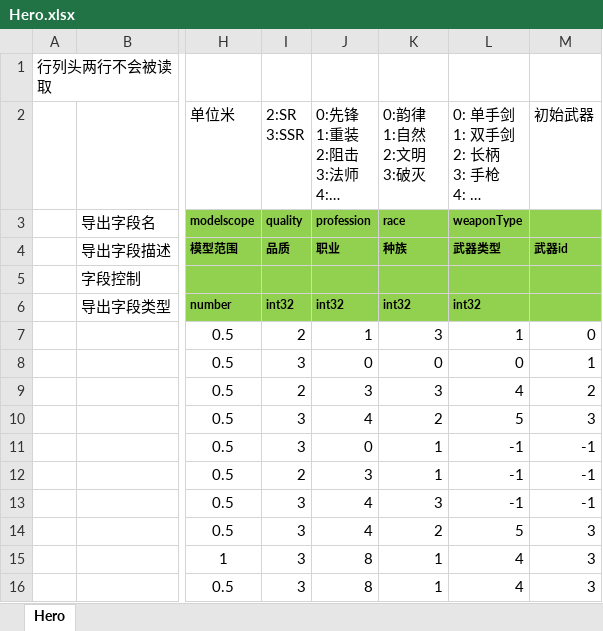
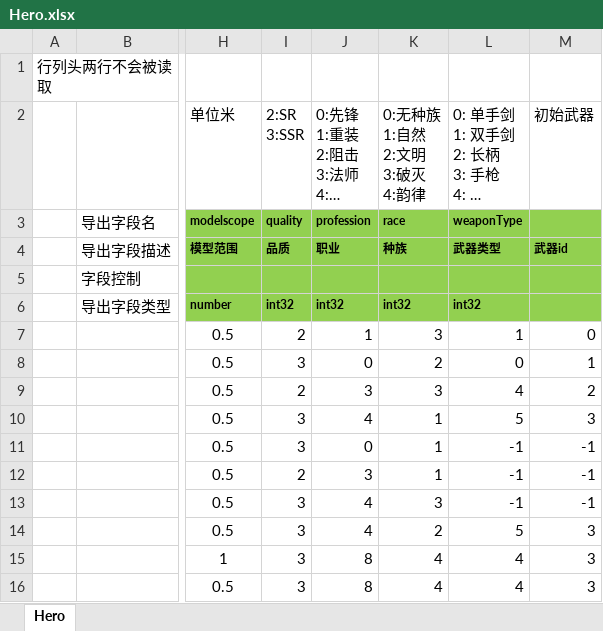
Before and after one commit to east-eden/server, an Excel workbook: config/excel/Hero.xlsx, sheet Hero, drawn as a sheet; only a part is shown, gaps mark what is left out; long unchanged cells end in …; values as stored, in another font and other column widths than the file's, no borders; ↵ is a line break in a cell; the diff names each change by its address in the sheet, - before the commit and + after, or states it on an @@ line.

```diff
--- a/config/excel/Hero.xlsx (sheet Hero)
+++ b/config/excel/Hero.xlsx (sheet Hero)
-K2: 0:韵律 ↵ 1:自然 ↵ 2:文明 ↵ 3:破灭
+K2: 0:无种族 ↵ 1:自然 ↵ 2:文明 ↵ 3:破灭 ↵ 4:韵律
-K8 (0:无种族 1:自然 2:文明 3:破灭 4:韵律): 0
+K8 (0:无种族 1:自然 2:文明 3:破灭 4:韵律): 2
-K10 (0:无种族 1:自然 2:文明 3:破灭 4:韵律): 2
+K10 (0:无种族 1:自然 2:文明 3:破灭 4:韵律): 1
-K15:K16 (0:无种族 1:自然 2:文明 3:破灭 4:韵律): 1
+K15:K16 (0:无种族 1:自然 2:文明 3:破灭 4:韵律): 4
```
Also changed, not shown: config/excel/BattleView.xlsx, config/excel/Monster.xlsx, 6 other files.
